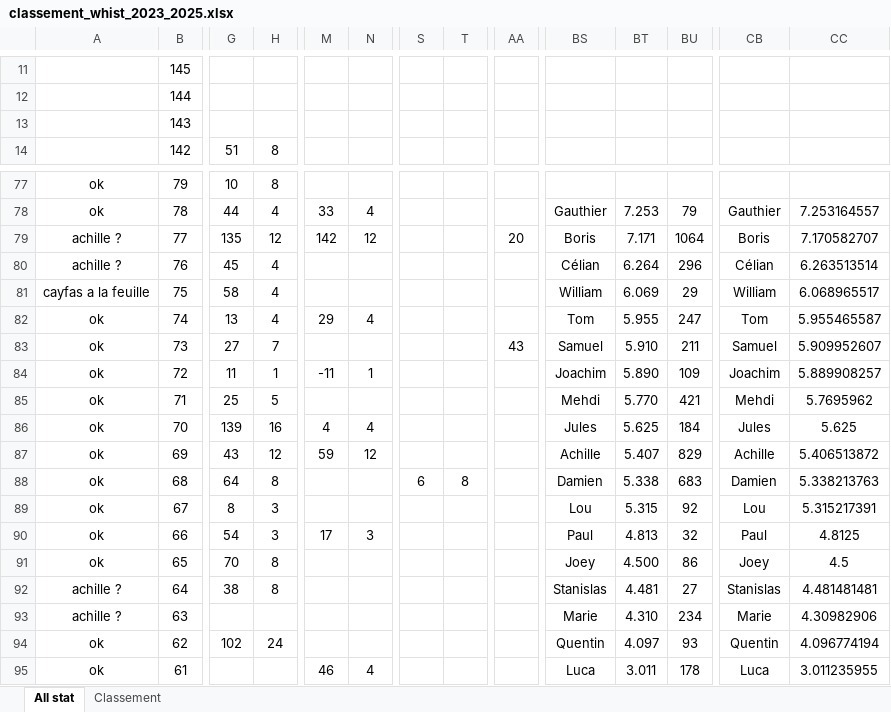
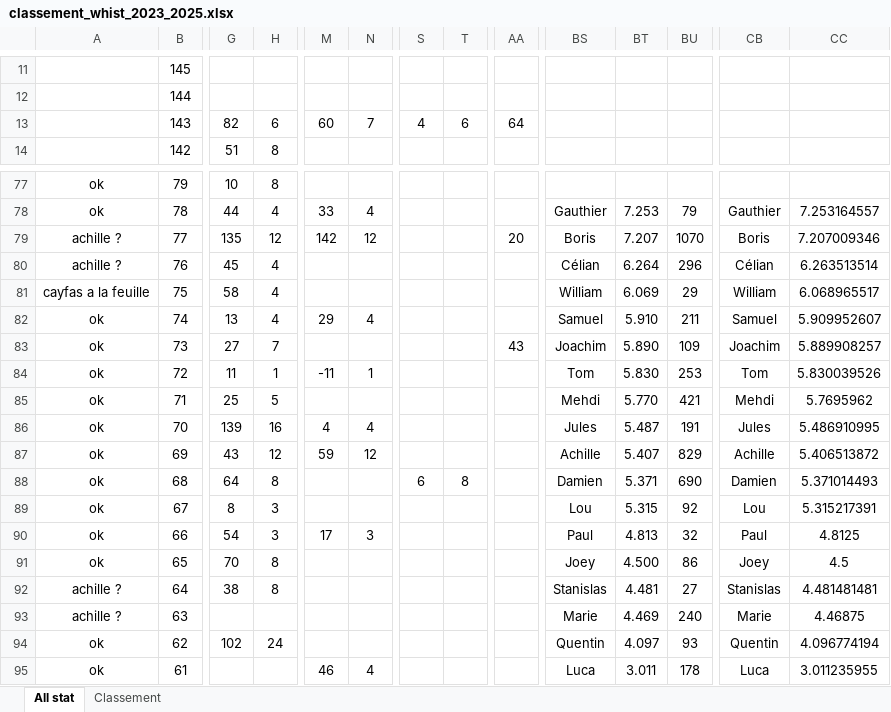
Before and after one commit to boris500/podium-quiz, an Excel workbook: classement_whist_2023_2025.xlsx, sheet All stat, drawn as a sheet; only a part is shown, gaps mark what is left out; values as stored, in another font and other column widths than the file's, no borders; conditional formats not drawn; the diff covers the shown part only; the diff names each change by its address in the sheet, - before the commit and + after, or states it on an @@ line.

Commit message:
update excel

```diff
--- a/classement_whist_2023_2025.xlsx (sheet All stat)
+++ b/classement_whist_2023_2025.xlsx (sheet All stat)
-G13: (empty)
+G13: 82
-H13: (empty)
+H13: 6
-M13: (empty)
+M13: 60
-N13: (empty)
+N13: 7
-S13: (empty)
+S13: 4
-T13: (empty)
+T13: 6
-AA13: (empty)
+AA13: 64
-BT79: 7.171
+BT79: 7.207
-BU79: 1064
+BU79: 1070
-CC79: 7.170582707
+CC79: 7.207009346
-BS82: Tom
+BS82: Samuel
-BT82: 5.955
+BT82: 5.910
-BU82: 247
+BU82: 211
-CB82: Tom
+CB82: Samuel
-CC82: 5.955465587
+CC82: 5.909952607
-BS83: Samuel
+BS83: Joachim
-BT83: 5.910
+BT83: 5.890
-BU83: 211
+BU83: 109
-CB83: Samuel
+CB83: Joachim
-CC83: 5.909952607
+CC83: 5.889908257
-BS84: Joachim
+BS84: Tom
-BT84: 5.890
+BT84: 5.830
-BU84: 109
+BU84: 253
-CB84: Joachim
+CB84: Tom
-CC84: 5.889908257
+CC84: 5.830039526
-BT86: 5.625
+BT86: 5.487
-BU86: 184
+BU86: 191
-CC86: 5.625
+CC86: 5.486910995
-BT88: 5.338
+BT88: 5.371
-BU88: 683
+BU88: 690
-CC88: 5.338213763
+CC88: 5.371014493
-BT93: 4.310
+BT93: 4.469
-BU93: 234
+BU93: 240
-CC93: 4.30982906
+CC93: 4.46875
```
Also changed, not shown: 78 edited cells elsewhere in this sheet, sheet Classement.
